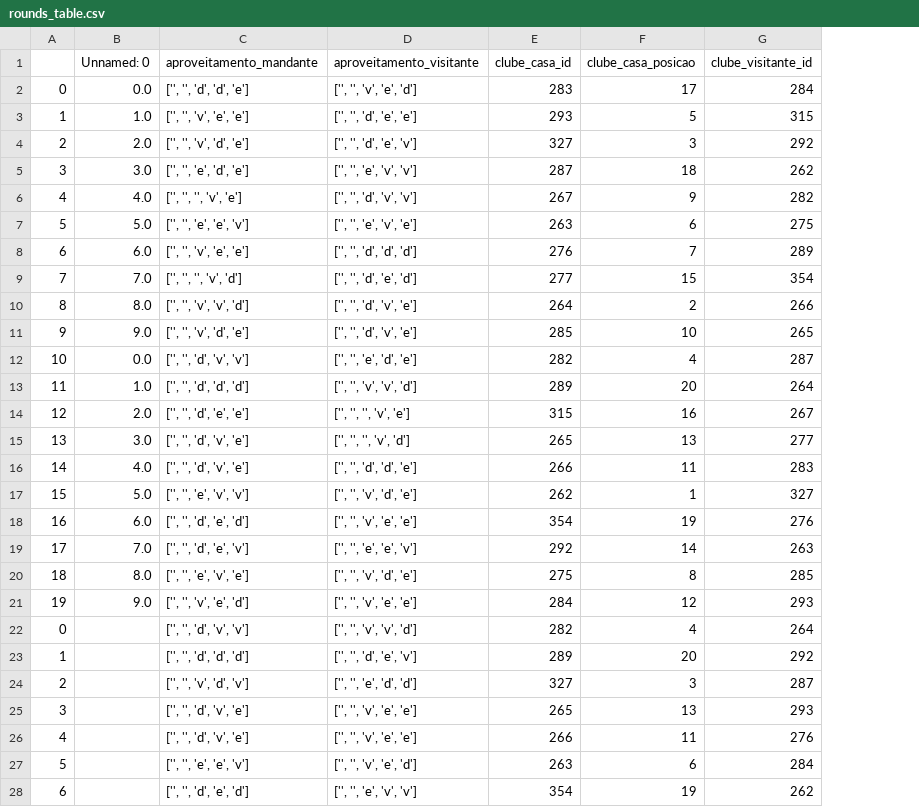
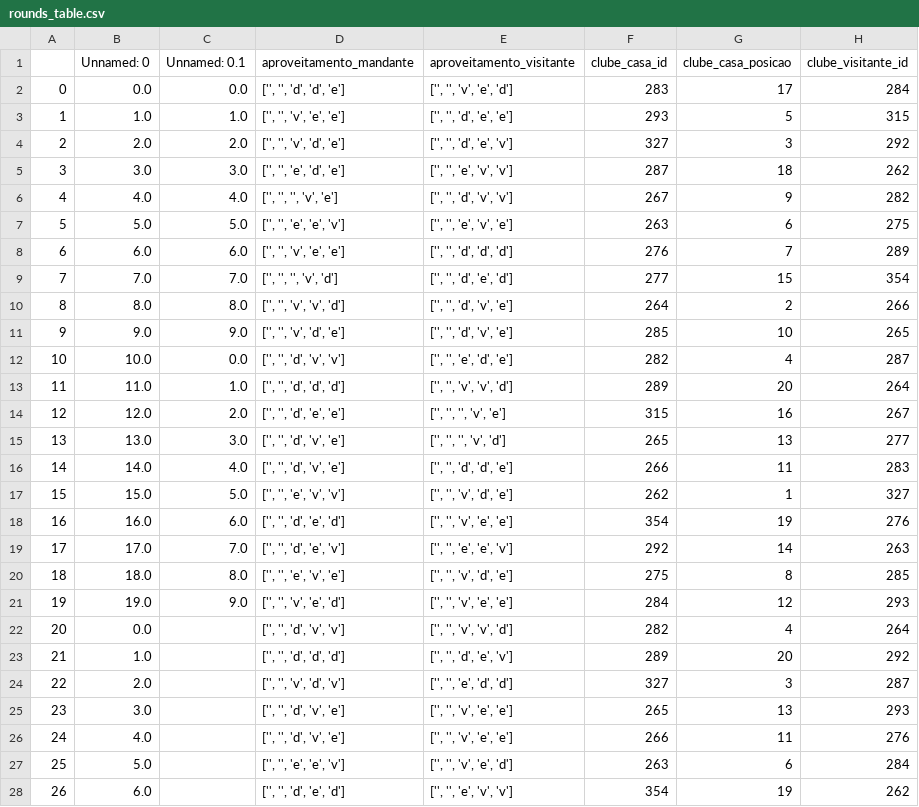
Before and after one commit to srgsmr/AssistenteCartolaFC, a CSV file: data2018/rounds_table.csv, drawn as a sheet; only a part is shown; the diff covers the shown part only; the diff names each change by its address in the sheet, - before the commit and + after, or states it on an @@ line.

```diff
--- a/data2018/rounds_table.csv
+++ b/data2018/rounds_table.csv
+column C (Unnamed: 0.1), rows 2-21: 0.0 | 1.0 | 2.0 | 3.0 | 4.0 | 5.0 | 6.0 | 7.0 | 8.0 | 9.0 | 0.0 | 1.0 | 2.0 | 3.0 | 4.0 | 5.0 | 6.0 | 7.0 | 8.0 | 9.0
-B12 (Unnamed: 0): 0.0
+B12 (Unnamed: 0): 10.0
-B13 (Unnamed: 0): 1.0
+B13 (Unnamed: 0): 11.0
-B14 (Unnamed: 0): 2.0
+B14 (Unnamed: 0): 12.0
-B15 (Unnamed: 0): 3.0
+B15 (Unnamed: 0): 13.0
-B16 (Unnamed: 0): 4.0
+B16 (Unnamed: 0): 14.0
-B17 (Unnamed: 0): 5.0
+B17 (Unnamed: 0): 15.0
-B18 (Unnamed: 0): 6.0
+B18 (Unnamed: 0): 16.0
-B19 (Unnamed: 0): 7.0
+B19 (Unnamed: 0): 17.0
-B20 (Unnamed: 0): 8.0
+B20 (Unnamed: 0): 18.0
-B21 (Unnamed: 0): 9.0
+B21 (Unnamed: 0): 19.0
@@ column A renumbered between rows 22 and 31 @@
-B22 (Unnamed: 0): (empty)
+B22 (Unnamed: 0): 0.0
-B23 (Unnamed: 0): (empty)
+B23 (Unnamed: 0): 1.0
-B24 (Unnamed: 0): (empty)
+B24 (Unnamed: 0): 2.0
-B25 (Unnamed: 0): (empty)
+B25 (Unnamed: 0): 3.0
-B26 (Unnamed: 0): (empty)
+B26 (Unnamed: 0): 4.0
-B27 (Unnamed: 0): (empty)
+B27 (Unnamed: 0): 5.0
-B28 (Unnamed: 0): (empty)
+B28 (Unnamed: 0): 6.0
```
Also changed, not shown: 10 added rows and 3 edited cells elsewhere in this file, data2018/Atletas.csv, 2 other files.
